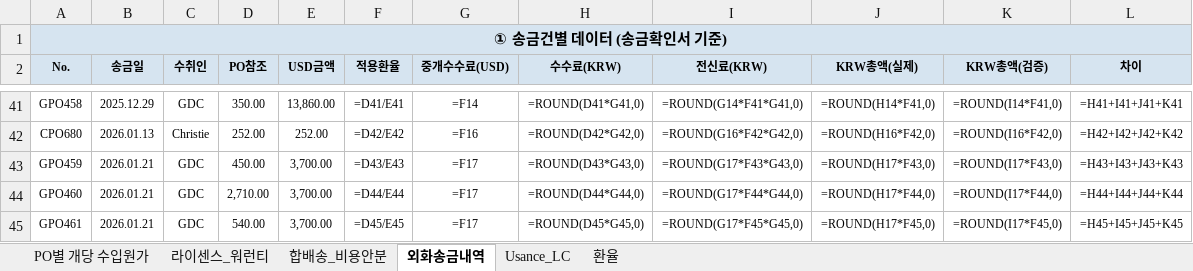
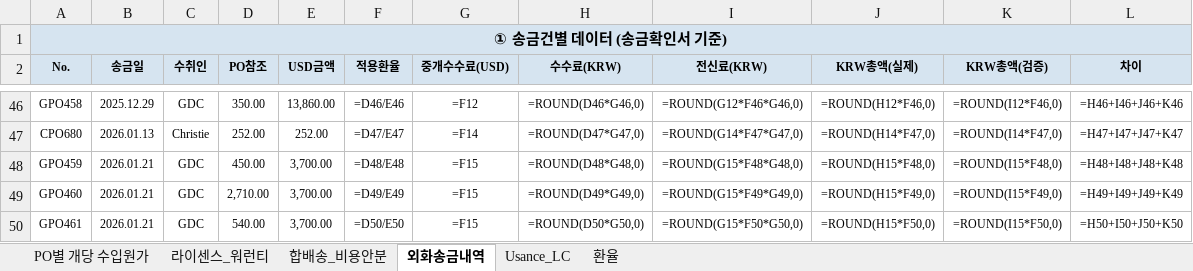
Before and after one commit to rnrfin/rnr-importcost, an Excel workbook: latest.xlsx, sheet 외화송금내역, drawn as a sheet; only a part is shown, gaps mark what is left out; values as stored, in another font and other column widths than the file's, no borders; formulas without a stored value are shown as written; addresses are those after the commit; the diff covers the shown part only; the diff names each change by its address in the sheet, - before the commit and + after, or states it on an @@ line.

```diff
--- a/latest.xlsx (sheet 외화송금내역)
+++ b/latest.xlsx (sheet 외화송금내역)
-F46 (적용환율): =D41/E41
+F46 (적용환율): =D46/E46
-G46 (중개수수료(USD)): =F14
+G46 (중개수수료(USD)): =F12
-H46 (수수료(KRW)): =ROUND(D41*G41,0)
+H46 (수수료(KRW)): =ROUND(D46*G46,0)
-I46 (전신료(KRW)): =ROUND(G14*F41*G41,0)
+I46 (전신료(KRW)): =ROUND(G12*F46*G46,0)
-J46 (KRW총액(실제)): =ROUND(H14*F41,0)
+J46 (KRW총액(실제)): =ROUND(H12*F46,0)
-K46 (KRW총액(검증)): =ROUND(I14*F41,0)
+K46 (KRW총액(검증)): =ROUND(I12*F46,0)
-L46 (차이): =H41+I41+J41+K41
+L46 (차이): =H46+I46+J46+K46
-F47 (적용환율): =D42/E42
+F47 (적용환율): =D47/E47
-G47 (중개수수료(USD)): =F16
+G47 (중개수수료(USD)): =F14
-H47 (수수료(KRW)): =ROUND(D42*G42,0)
+H47 (수수료(KRW)): =ROUND(D47*G47,0)
-I47 (전신료(KRW)): =ROUND(G16*F42*G42,0)
+I47 (전신료(KRW)): =ROUND(G14*F47*G47,0)
-J47 (KRW총액(실제)): =ROUND(H16*F42,0)
+J47 (KRW총액(실제)): =ROUND(H14*F47,0)
-K47 (KRW총액(검증)): =ROUND(I16*F42,0)
+K47 (KRW총액(검증)): =ROUND(I14*F47,0)
-L47 (차이): =H42+I42+J42+K42
+L47 (차이): =H47+I47+J47+K47
-F48 (적용환율): =D43/E43
+F48 (적용환율): =D48/E48
-G48:G50 (중개수수료(USD)): =F17
+G48:G50 (중개수수료(USD)): =F15
-H48 (수수료(KRW)): =ROUND(D43*G43,0)
+H48 (수수료(KRW)): =ROUND(D48*G48,0)
-I48 (전신료(KRW)): =ROUND(G17*F43*G43,0)
+I48 (전신료(KRW)): =ROUND(G15*F48*G48,0)
-J48 (KRW총액(실제)): =ROUND(H17*F43,0)
+J48 (KRW총액(실제)): =ROUND(H15*F48,0)
-K48 (KRW총액(검증)): =ROUND(I17*F43,0)
+K48 (KRW총액(검증)): =ROUND(I15*F48,0)
-L48 (차이): =H43+I43+J43+K43
+L48 (차이): =H48+I48+J48+K48
-F49 (적용환율): =D44/E44
+F49 (적용환율): =D49/E49
-H49 (수수료(KRW)): =ROUND(D44*G44,0)
+H49 (수수료(KRW)): =ROUND(D49*G49,0)
-I49 (전신료(KRW)): =ROUND(G17*F44*G44,0)
+I49 (전신료(KRW)): =ROUND(G15*F49*G49,0)
-J49 (KRW총액(실제)): =ROUND(H17*F44,0)
+J49 (KRW총액(실제)): =ROUND(H15*F49,0)
-K49 (KRW총액(검증)): =ROUND(I17*F44,0)
+K49 (KRW총액(검증)): =ROUND(I15*F49,0)
-L49 (차이): =H44+I44+J44+K44
+L49 (차이): =H49+I49+J49+K49
-F50 (적용환율): =D45/E45
+F50 (적용환율): =D50/E50
-H50 (수수료(KRW)): =ROUND(D45*G45,0)
+H50 (수수료(KRW)): =ROUND(D50*G50,0)
-I50 (전신료(KRW)): =ROUND(G17*F45*G45,0)
+I50 (전신료(KRW)): =ROUND(G15*F50*G50,0)
-J50 (KRW총액(실제)): =ROUND(H17*F45,0)
+J50 (KRW총액(실제)): =ROUND(H15*F50,0)
-K50 (KRW총액(검증)): =ROUND(I17*F45,0)
+K50 (KRW총액(검증)): =ROUND(I15*F50,0)
-L50 (차이): =H45+I45+J45+K45
+L50 (차이): =H50+I50+J50+K50
```
Also changed, not shown: 13 added rows and 227 edited cells elsewhere in this sheet, sheet PO별 개당 수입원가, sheet 환율, sheet Usance_LC.
